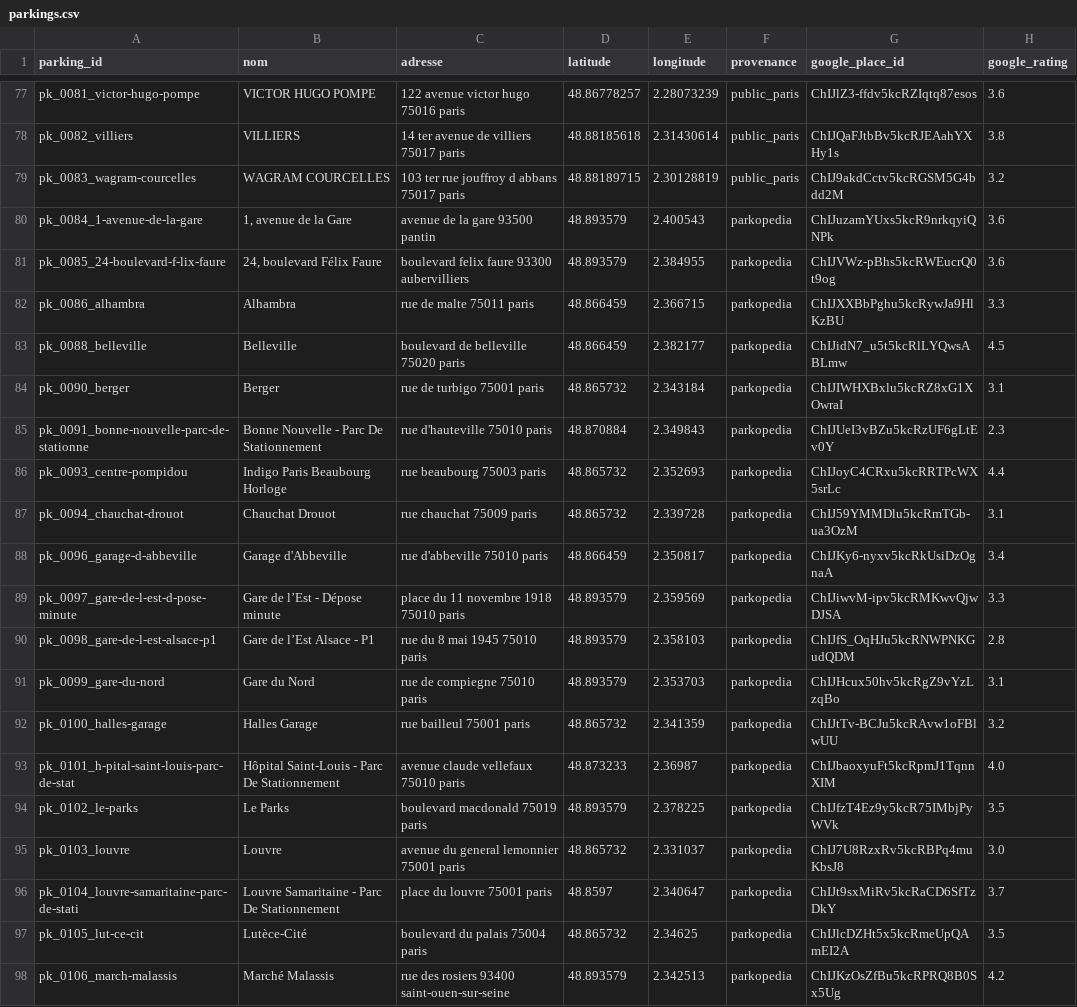
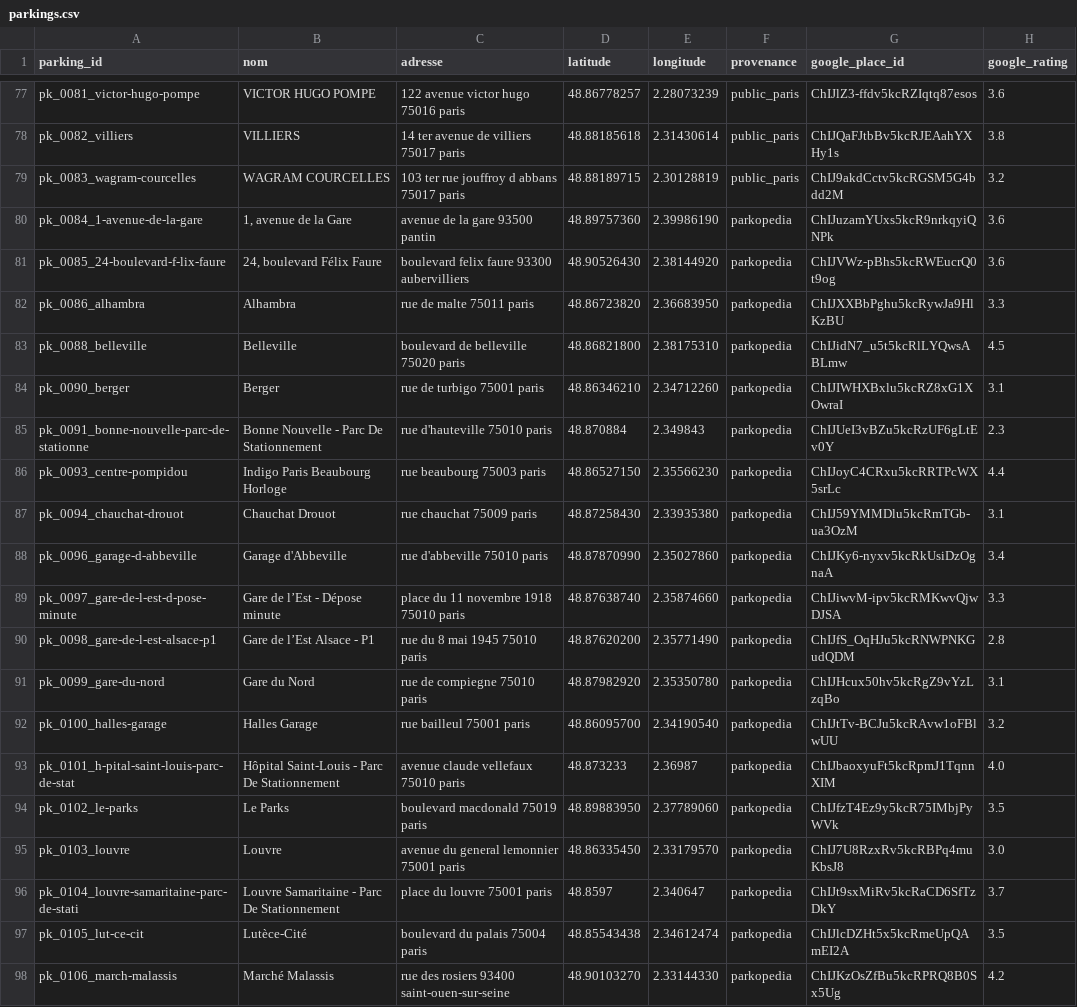
Before and after one commit to jcschmitt2/parkings-web, a CSV file: donnée/parkings.csv, drawn as a sheet; only a part is shown, gaps mark what is left out; the diff covers the shown part only; the diff names each change by its address in the sheet, - before the commit and + after, or states it on an @@ line.

```diff
--- a/donnée/parkings.csv
+++ b/donnée/parkings.csv
-D80 (latitude): 48.893579
+D80 (latitude): 48.89757360
-E80 (longitude): 2.400543
+E80 (longitude): 2.39986190
-D81 (latitude): 48.893579
+D81 (latitude): 48.90526430
-E81 (longitude): 2.384955
+E81 (longitude): 2.38144920
-D82 (latitude): 48.866459
+D82 (latitude): 48.86723820
-E82 (longitude): 2.366715
+E82 (longitude): 2.36683950
-D83 (latitude): 48.866459
+D83 (latitude): 48.86821800
-E83 (longitude): 2.382177
+E83 (longitude): 2.38175310
-D84 (latitude): 48.865732
+D84 (latitude): 48.86346210
-E84 (longitude): 2.343184
+E84 (longitude): 2.34712260
-D86 (latitude): 48.865732
+D86 (latitude): 48.86527150
-E86 (longitude): 2.352693
+E86 (longitude): 2.35566230
-D87 (latitude): 48.865732
+D87 (latitude): 48.87258430
-E87 (longitude): 2.339728
+E87 (longitude): 2.33935380
-D88 (latitude): 48.866459
+D88 (latitude): 48.87870990
-E88 (longitude): 2.350817
+E88 (longitude): 2.35027860
-D89 (latitude): 48.893579
+D89 (latitude): 48.87638740
-E89 (longitude): 2.359569
+E89 (longitude): 2.35874660
-D90 (latitude): 48.893579
+D90 (latitude): 48.87620200
-E90 (longitude): 2.358103
+E90 (longitude): 2.35771490
-D91 (latitude): 48.893579
+D91 (latitude): 48.87982920
-E91 (longitude): 2.353703
+E91 (longitude): 2.35350780
-D92 (latitude): 48.865732
+D92 (latitude): 48.86095700
-E92 (longitude): 2.341359
+E92 (longitude): 2.34190540
-D94 (latitude): 48.893579
+D94 (latitude): 48.89883950
-E94 (longitude): 2.378225
+E94 (longitude): 2.37789060
-D95 (latitude): 48.865732
+D95 (latitude): 48.86335450
-E95 (longitude): 2.331037
+E95 (longitude): 2.33179570
-D97 (latitude): 48.865732
+D97 (latitude): 48.85543438
-E97 (longitude): 2.34625
+E97 (longitude): 2.34612474
-D98 (latitude): 48.893579
+D98 (latitude): 48.90103270
-E98 (longitude): 2.342513
+E98 (longitude): 2.33144330
```
Also changed, not shown: 28 edited cells elsewhere in this file, 2 other files.
